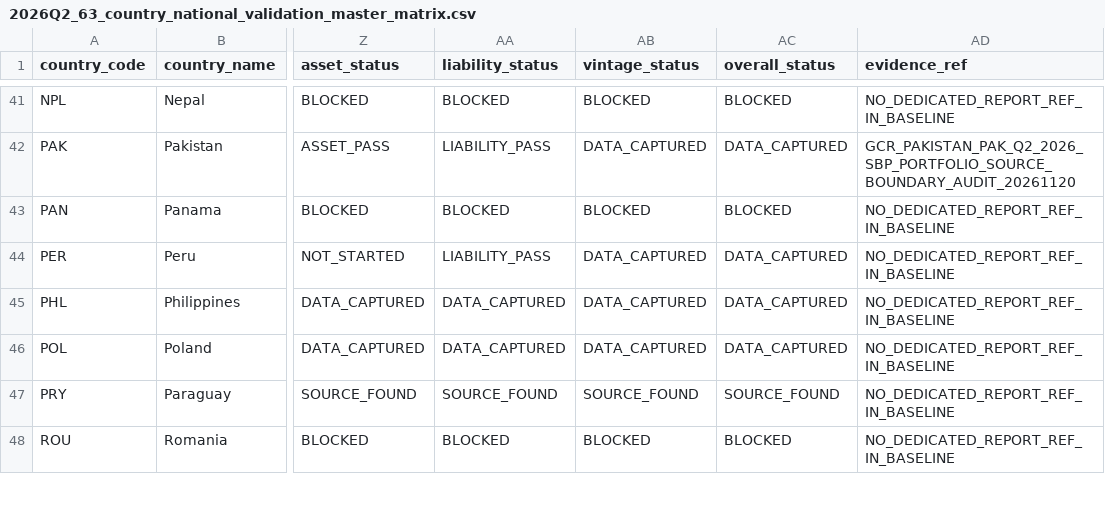
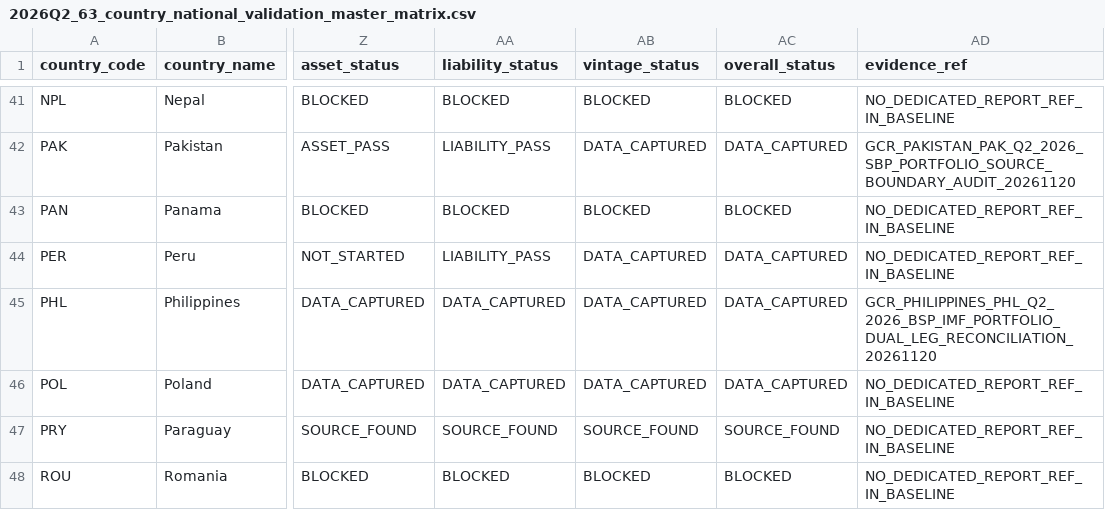
Before and after one commit to duttapalkpa-netizen/PRECISION-WIRES-NSE200-COLLECTOR, a CSV file: docs/evidence/gcr/2026Q2_63_country_national_validation_master_matrix.csv, drawn as a sheet; only a part is shown, gaps mark what is left out; the diff names each change by its address in the sheet, - before the commit and + after, or states it on an @@ line.

Commit message:
docs: link Philippines Q2 evidence in national validation matrix

```diff
--- a/docs/evidence/gcr/2026Q2_63_country_national_validation_master_matrix.csv
+++ b/docs/evidence/gcr/2026Q2_63_country_national_validation_master_matrix.csv
-AD45 (evidence_ref): NO_DEDICATED_REPORT_REF_IN_BASELINE
+AD45 (evidence_ref): GCR_PHILIPPINES_PHL_Q2_2026_BSP_IMF_PORTFOLIO_DUAL_LEG_RECONCILIATION_20261120
```
